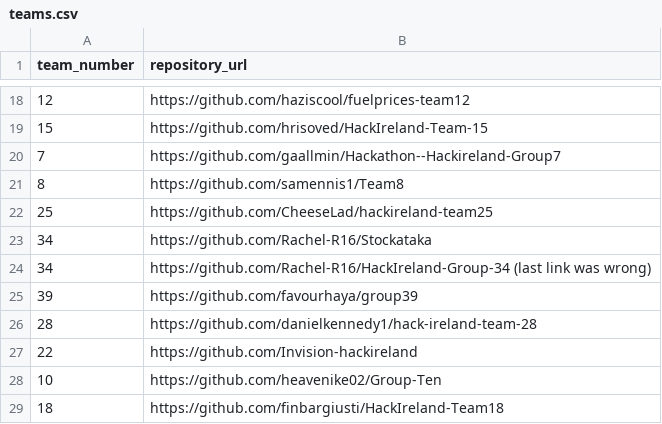
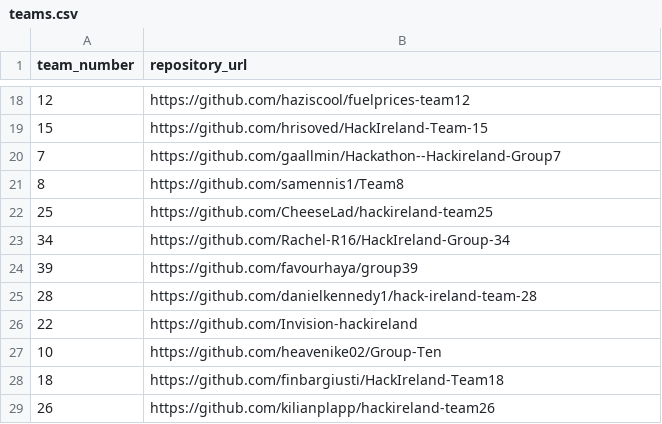
Before and after one commit to timf34/HackIrelandLeaderboard, a CSV file: teams.csv, drawn as a sheet; only a part is shown, gaps mark what is left out; the shorter side is filled out with more unchanged rows.

```diff
--- a/teams.csv
+++ b/teams.csv
@@ -22,4 +22,3 @@ team_number,repository_url
 25, https://github.com/CheeseLad/hackireland-team25
-34, https://github.com/Rachel-R16/Stockataka
-34, https://github.com/Rachel-R16/HackIreland-Group-34 (last link was wrong)
+34, https://github.com/Rachel-R16/HackIreland-Group-34
 39, https://github.com/favourhaya/group39
```
Also changed, not shown: 3 other files.
